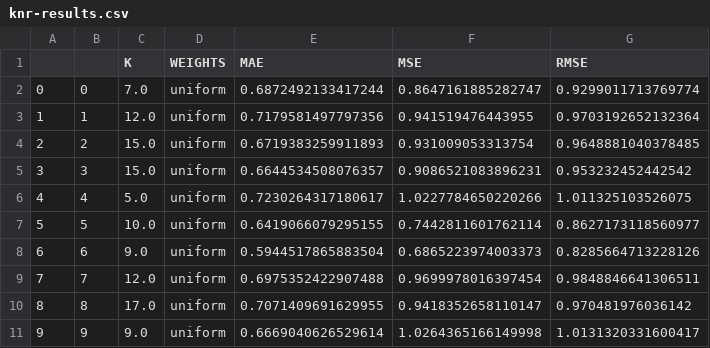
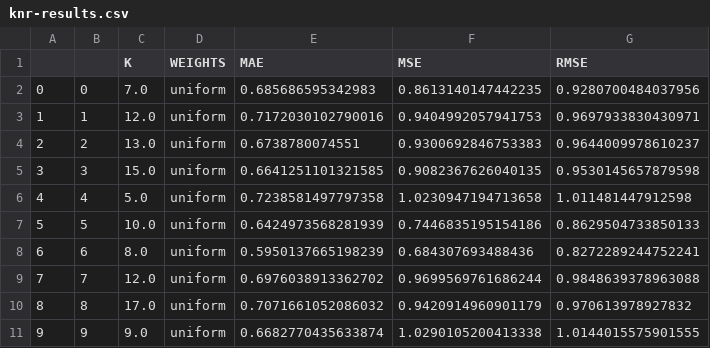
Before and after one commit to Felipalds/regression-machine-learning, a CSV file: knr-results.csv, drawn as a sheet; only a part is shown; the diff covers the shown part only.

```diff
--- a/knr-results.csv
+++ b/knr-results.csv
@@ -1,11 +1,11 @@
 ,,K,WEIGHTS,MAE,MSE,RMSE
-0,0,7.0,uniform,0.6872492133417244,0.8647161885282747,0.9299011713769774
-1,1,12.0,uniform,0.7179581497797356,0.941519476443955,0.9703192652132364
-2,2,15.0,uniform,0.6719383259911893,0.931009053313754,0.9648881040378485
-3,3,15.0,uniform,0.6644534508076357,0.9086521083896231,0.953232452442542
-4,4,5.0,uniform,0.7230264317180617,1.0227784650220266,1.011325103526075
-5,5,10.0,uniform,0.6419066079295155,0.7442811601762114,0.8627173118560977
-6,6,9.0,uniform,0.5944517865883504,0.6865223974003373,0.8285664713228126
-7,7,12.0,uniform,0.6975352422907488,0.9699978016397454,0.9848846641306511
-8,8,17.0,uniform,0.7071409691629955,0.9418352658110147,0.970481976036142
-9,9,9.0,uniform,0.6669040626529614,1.0264365166149998,1.0131320331600417
+0,0,7.0,uniform,0.685686595342983,0.8613140147442235,0.9280700484037956
+1,1,12.0,uniform,0.7172030102790016,0.9404992057941753,0.9697933830430971
+2,2,13.0,uniform,0.6738780074551,0.9300692846753383,0.9644009978610237
+3,3,15.0,uniform,0.6641251101321585,0.9082367626040135,0.9530145657879598
+4,4,5.0,uniform,0.7238581497797358,1.0230947194713658,1.011481447912598
+5,5,10.0,uniform,0.6424973568281939,0.7446835195154186,0.8629504733850133
+6,6,8.0,uniform,0.5950137665198239,0.684307693488436,0.8272289244752241
+7,7,12.0,uniform,0.6976038913362702,0.9699569761686244,0.9848639378963088
+8,8,17.0,uniform,0.7071661052086032,0.9420914960901179,0.970613978927832
+9,9,9.0,uniform,0.6682770435633874,1.0290105200413338,1.0144015575901555
```
Also changed, not shown: 40 edited cells elsewhere in this file, mlp-results.csv, svr-results.csv, 3 other files.
